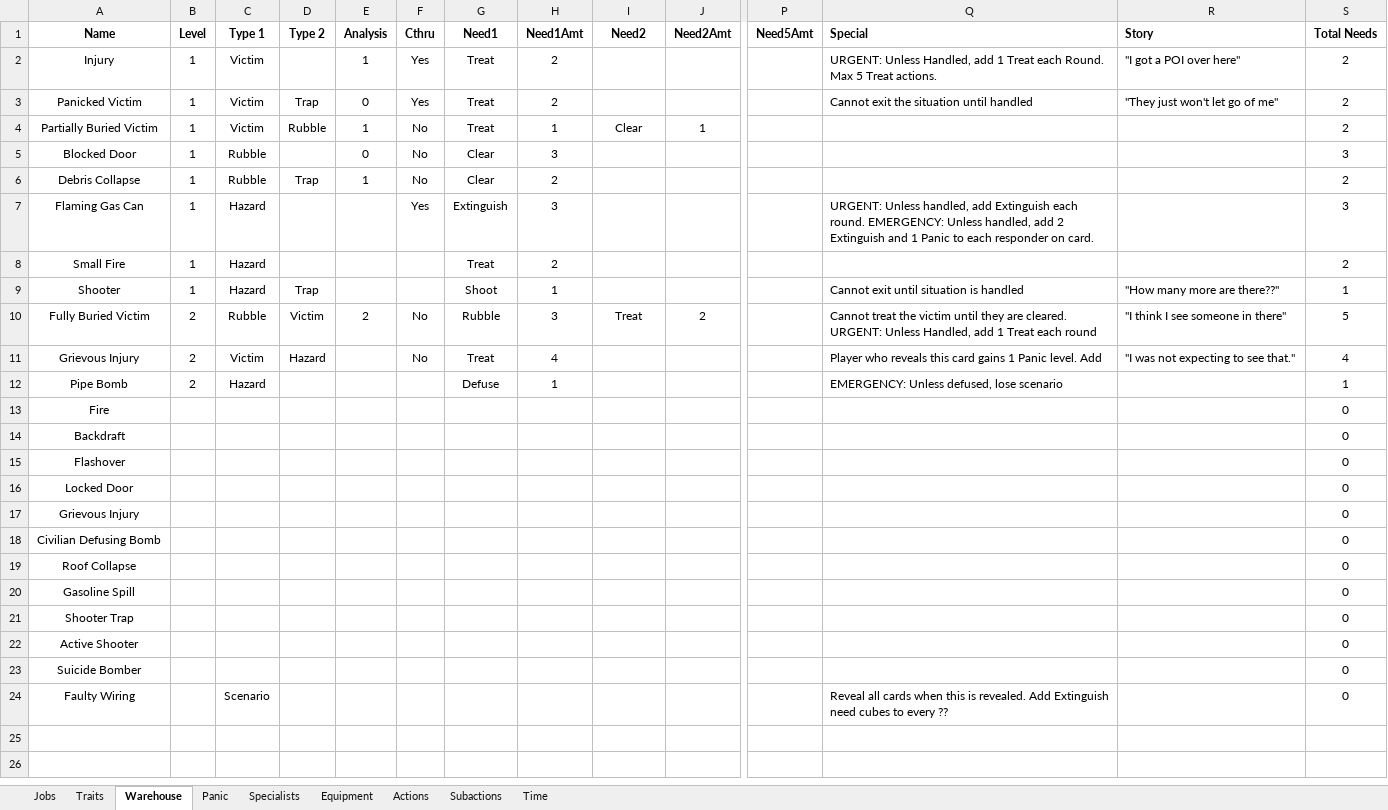
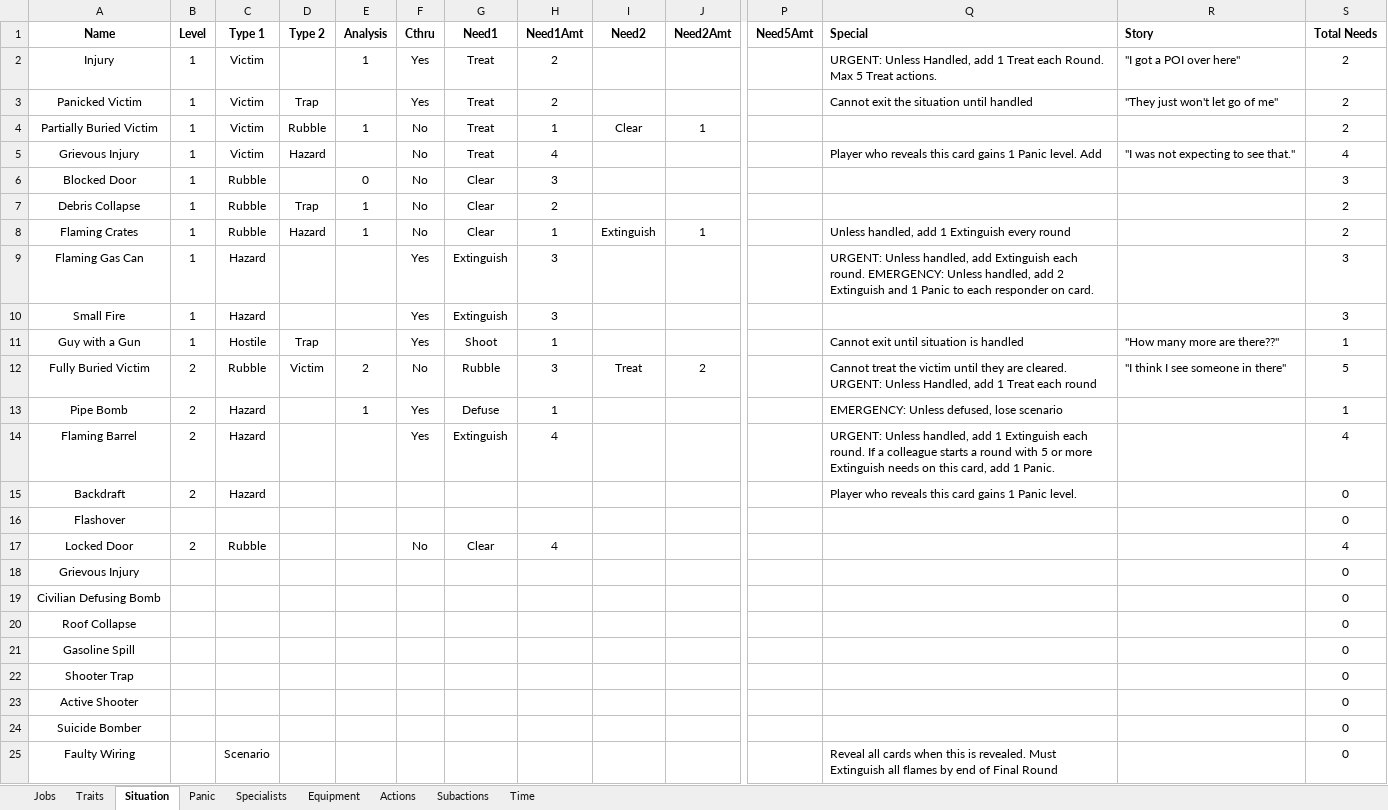
Before and after one commit to andymeneely/project-ocelot, an Excel workbook: data/game.xlsx, sheet Situation, drawn as a sheet; only a part is shown, gaps mark what is left out; values as stored, in another font and other column widths than the file's, no borders; removed rows and columns are numbered as before the commit, all else as after; rows hold the shown columns only; the diff names each change by its address in the sheet, - before the commit and + after, or states it on an @@ line.

Commit message:
More spreadsheeting

```diff
--- a/data/game.xlsx (sheet Situation)
+++ b/data/game.xlsx (sheet Situation)
-sheet tab: Warehouse
+sheet tab: Situation
-E3 (Analysis): 0
+E3 (Analysis): (empty)
+row 5: Grievous Injury | 1 | Victim | Hazard |  | No | Treat | 4 |  |  |  | Player who reveals this card gains 1 Panic level. Add | "I was not expecting to see that." | 4
+row 8: Flaming Crates | 1 | Rubble | Hazard | 1 | No | Clear | 1 | Extinguish | 1 |  | Unless handled, add 1 Extinguish every round |  | 2
-F10:F11 (Cthru): (empty)
+F10:F11 (Cthru): Yes
-G10 (Need1): Treat
+G10 (Need1): Extinguish
-H10 (Need1Amt): 2
+H10 (Need1Amt): 3
-S10 (Total Needs): 2
+S10 (Total Needs): 3
-A11 (Name): Shooter
+A11 (Name): Guy with a Gun
-C11 (Type 1): Hazard
+C11 (Type 1): Hostile
-row 11: Grievous Injury | 2 | Victim | Hazard |  | No | Treat | 4 |  |  |  | Player who reveals this card gains 1 Panic level. Add | "I was not expecting to see that." | 4
-E13 (Analysis): (empty)
+E13 (Analysis): 1
-F13 (Cthru): (empty)
+F13 (Cthru): Yes
-row 13: Fire |  |  |  |  |  |  |  |  |  |  |  |  | 0
+row 14: Flaming Barrel | 2 | Hazard |  |  | Yes | Extinguish | 4 |  |  |  | URGENT: Unless handled, add 1 Extinguish each round. If a colleague starts a round with 5 or more Extinguish needs on this card, add 1 Panic. |  | 4
-B15 (Level): (empty)
+B15 (Level): 2
-C15 (Type 1): (empty)
+C15 (Type 1): Hazard
-Q15 (Special): (empty)
+Q15 (Special): Player who reveals this card gains 1 Panic level.
-B17 (Level): (empty)
+B17 (Level): 2
-C17 (Type 1): (empty)
+C17 (Type 1): Rubble
-F17 (Cthru): (empty)
+F17 (Cthru): No
-G17 (Need1): (empty)
+G17 (Need1): Clear
-H17 (Need1Amt): (empty)
+H17 (Need1Amt): 4
-S17 (Total Needs): 0
+S17 (Total Needs): 4
-Q25 (Special): …is revealed. Add Extinguish need cubes to every ??
+Q25 (Special): …is revealed. Must Extinguish all flames by end of Final Round
```
Also changed, not shown: sheet Time, formulas that keep their value.
